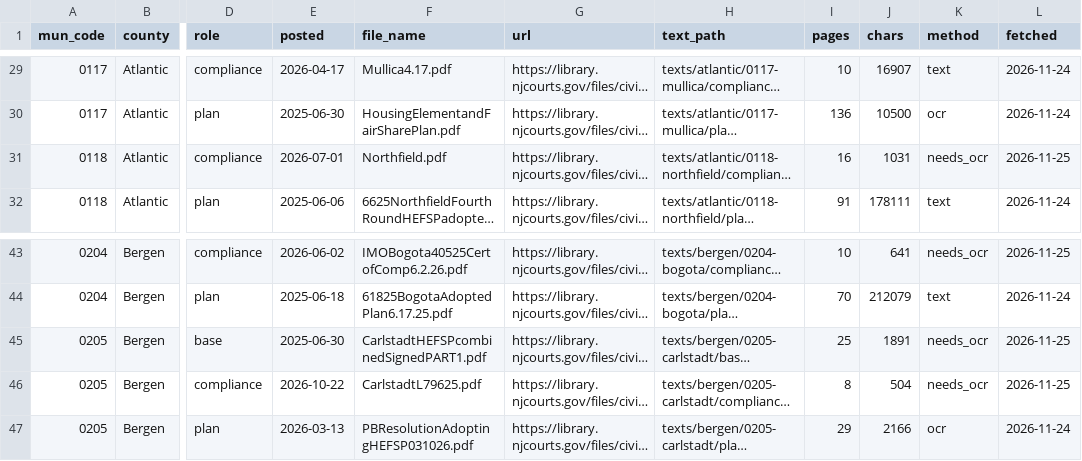
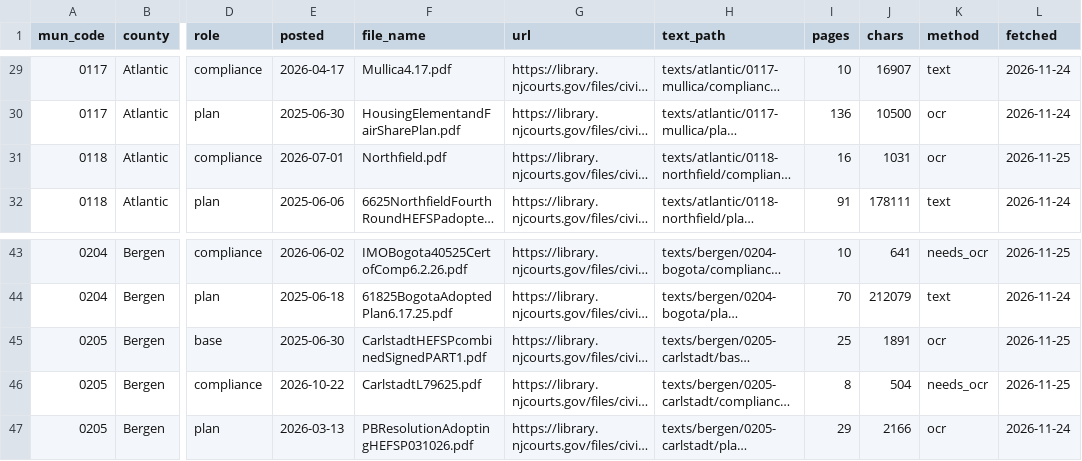
Before and after one commit to nickrogers280-coder/nj-round4-map, a CSV file: index.csv, drawn as a sheet; only a part is shown, gaps mark what is left out; long unchanged cells end in …; the diff names each change by its address in the sheet, - before the commit and + after, or states it on an @@ line.

```diff
--- a/index.csv
+++ b/index.csv
-K31 (method): needs_ocr
+K31 (method): ocr
-K45 (method): needs_ocr
+K45 (method): ocr
```
